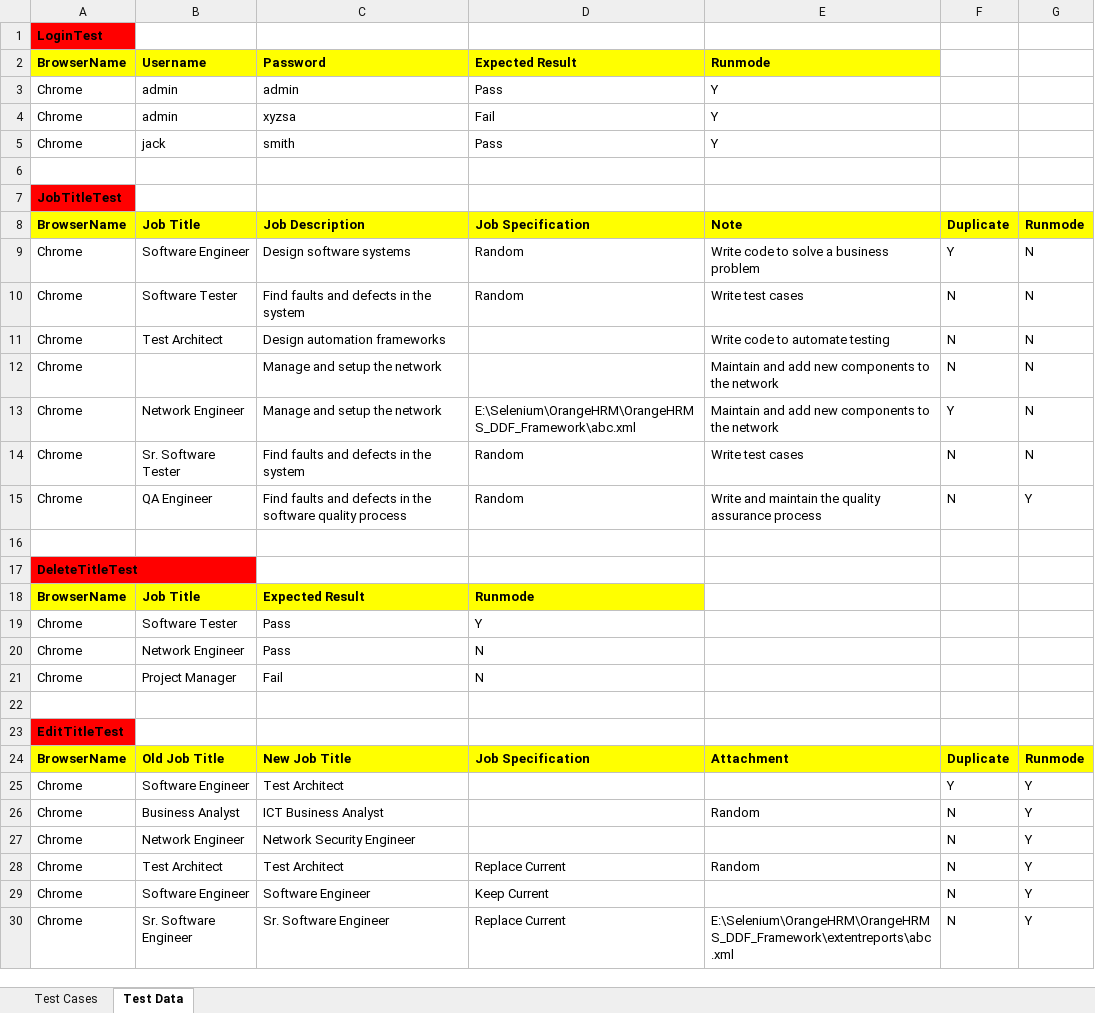
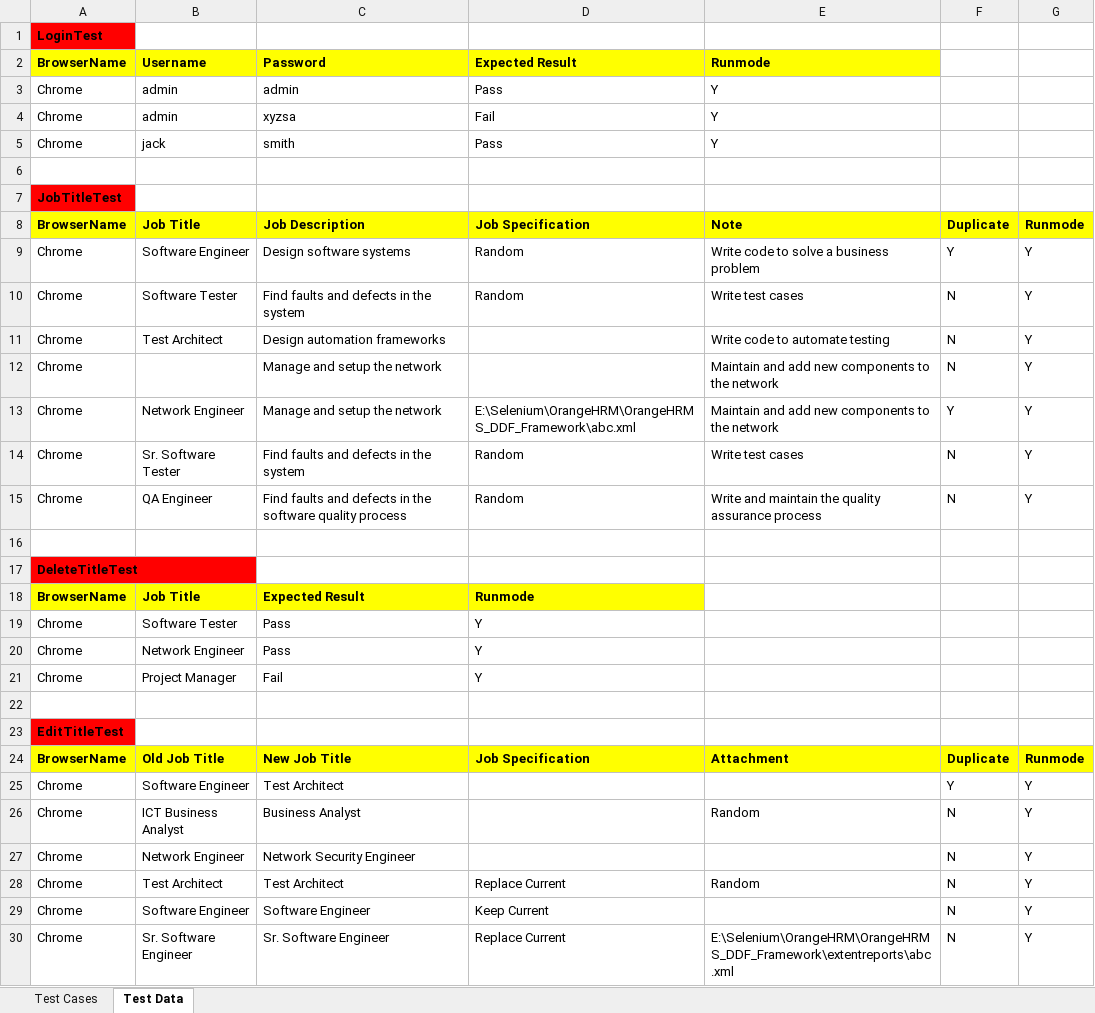
Before and after one commit to joeljulianace/OrangeHRMS, an Excel workbook: data/OrangeHRMS.xlsx, sheet Test Data, drawn as a sheet; only a part is shown; values as stored, in another font and other column widths than the file's, no borders; the diff names each change by its address in the sheet, - before the commit and + after, or states it on an @@ line.

```diff
--- a/data/OrangeHRMS.xlsx (sheet Test Data)
+++ b/data/OrangeHRMS.xlsx (sheet Test Data)
-G9:G14: N
+G9:G14: Y
-D20:D21 (Expected Result): N
+D20:D21 (Expected Result): Y
-B26 (Username): Business Analyst
+B26 (Username): ICT Business Analyst
-C26 (Password): ICT Business Analyst
+C26 (Password): Business Analyst
```
Also changed, not shown: sheet Test Cases, 40 other files.
